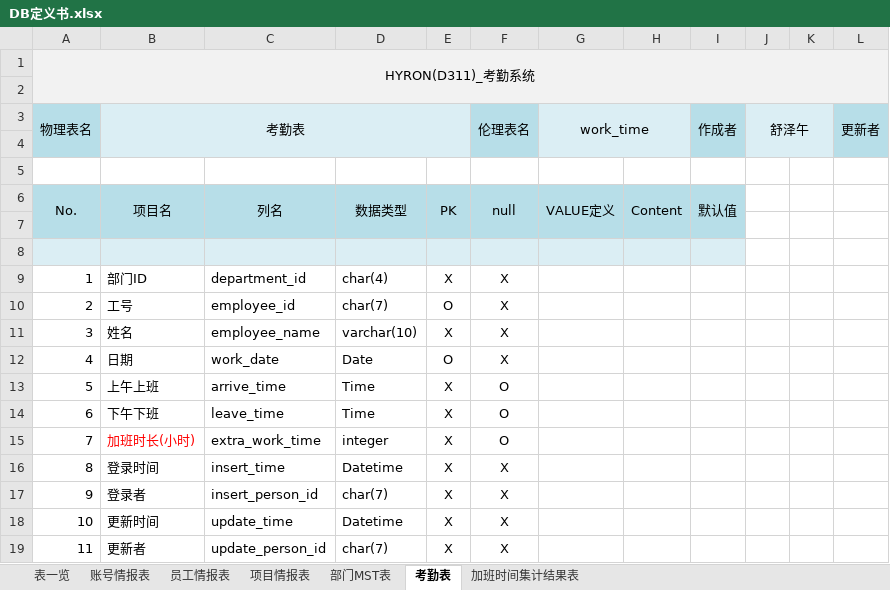
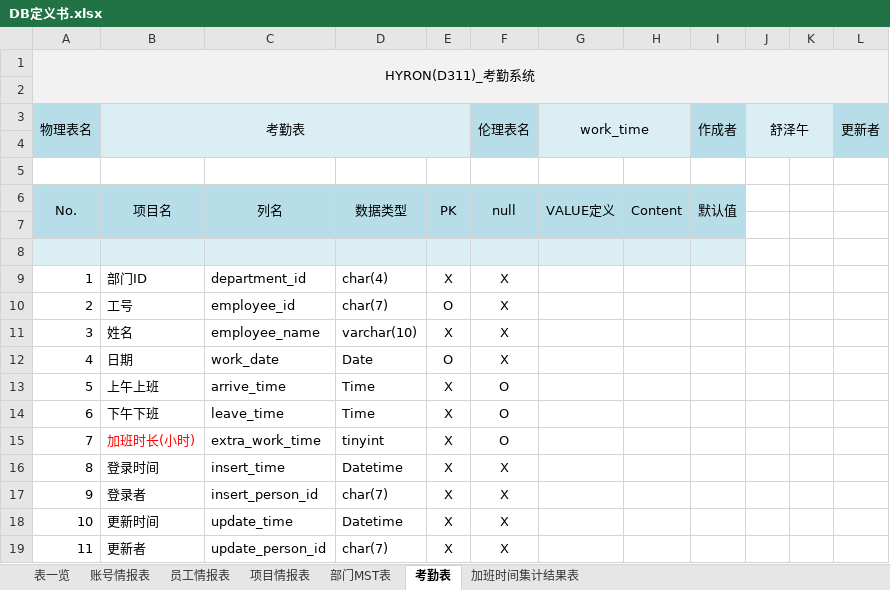
Before and after one commit to machao-hyron/skillup, an Excel workbook: 01_设计书/02_DB定义书/DB定义书.xlsx, sheet 考勤表, drawn as a sheet; values as stored, in another font and other column widths than the file's, no borders; the diff names each change by its address in the sheet, - before the commit and + after, or states it on an @@ line.

```diff
--- a/01_设计书/02_DB定义书/DB定义书.xlsx (sheet 考勤表)
+++ b/01_设计书/02_DB定义书/DB定义书.xlsx (sheet 考勤表)
-D15: integer
+D15: tinyint
```
Also changed, not shown: sheet 项目情报表.
